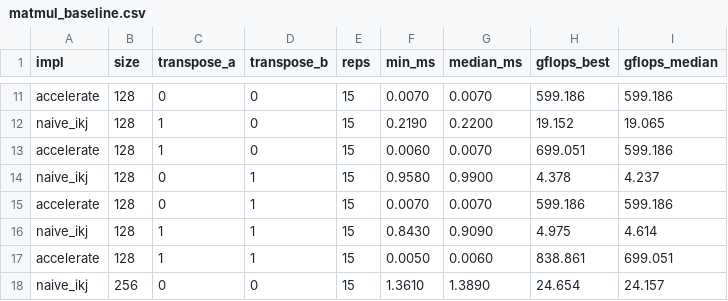
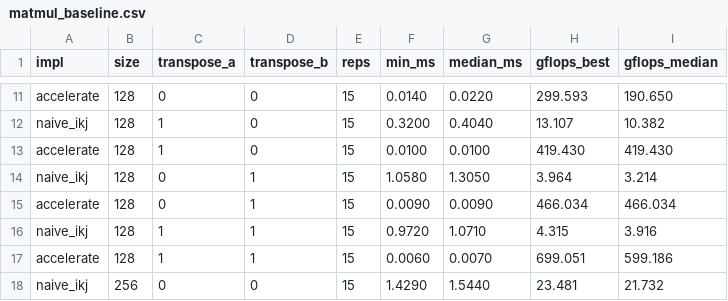
Before and after one commit to adityasharmaaaaa/cracked.c, a CSV file: bench/results/matmul_baseline.csv, drawn as a sheet; only a part is shown, gaps mark what is left out; the diff covers the shown part only; the diff names each change by its address in the sheet, - before the commit and + after, or states it on an @@ line.

```diff
--- a/bench/results/matmul_baseline.csv
+++ b/bench/results/matmul_baseline.csv
-F11 (min_ms): 0.0070
+F11 (min_ms): 0.0140
-G11 (median_ms): 0.0070
+G11 (median_ms): 0.0220
-H11 (gflops_best): 599.186
+H11 (gflops_best): 299.593
-I11 (gflops_median): 599.186
+I11 (gflops_median): 190.650
-F12 (min_ms): 0.2190
+F12 (min_ms): 0.3200
-G12 (median_ms): 0.2200
+G12 (median_ms): 0.4040
-H12 (gflops_best): 19.152
+H12 (gflops_best): 13.107
-I12 (gflops_median): 19.065
+I12 (gflops_median): 10.382
-F13 (min_ms): 0.0060
+F13 (min_ms): 0.0100
-G13 (median_ms): 0.0070
+G13 (median_ms): 0.0100
-H13 (gflops_best): 699.051
+H13 (gflops_best): 419.430
-I13 (gflops_median): 599.186
+I13 (gflops_median): 419.430
-F14 (min_ms): 0.9580
+F14 (min_ms): 1.0580
-G14 (median_ms): 0.9900
+G14 (median_ms): 1.3050
-H14 (gflops_best): 4.378
+H14 (gflops_best): 3.964
-I14 (gflops_median): 4.237
+I14 (gflops_median): 3.214
-F15 (min_ms): 0.0070
+F15 (min_ms): 0.0090
-G15 (median_ms): 0.0070
+G15 (median_ms): 0.0090
-H15 (gflops_best): 599.186
+H15 (gflops_best): 466.034
-I15 (gflops_median): 599.186
+I15 (gflops_median): 466.034
-F16 (min_ms): 0.8430
+F16 (min_ms): 0.9720
-G16 (median_ms): 0.9090
+G16 (median_ms): 1.0710
-H16 (gflops_best): 4.975
+H16 (gflops_best): 4.315
-I16 (gflops_median): 4.614
+I16 (gflops_median): 3.916
-F17 (min_ms): 0.0050
+F17 (min_ms): 0.0060
-G17 (median_ms): 0.0060
+G17 (median_ms): 0.0070
-H17 (gflops_best): 838.861
+H17 (gflops_best): 699.051
-I17 (gflops_median): 699.051
+I17 (gflops_median): 599.186
-F18 (min_ms): 1.3610
+F18 (min_ms): 1.4290
-G18 (median_ms): 1.3890
+G18 (median_ms): 1.5440
-H18 (gflops_best): 24.654
+H18 (gflops_best): 23.481
-I18 (gflops_median): 24.157
+I18 (gflops_median): 21.732
```
Also changed, not shown: 114 edited cells elsewhere in this file.
